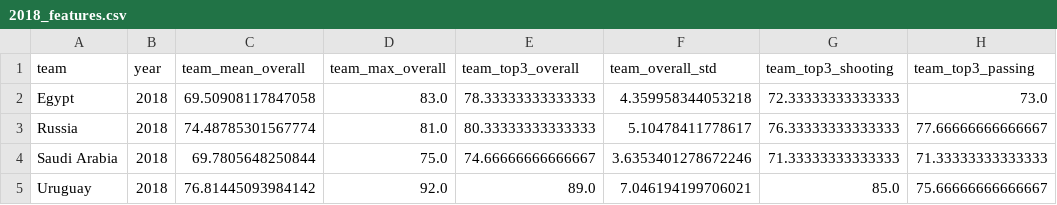
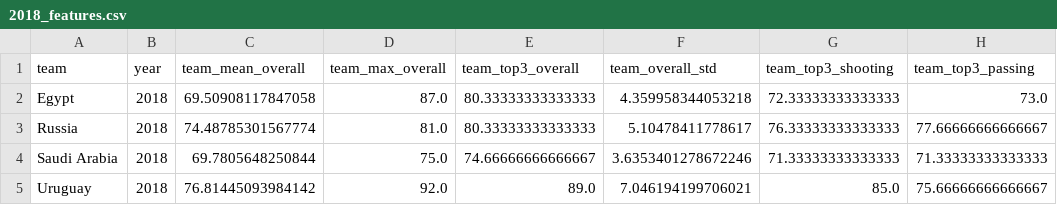
Before and after one commit to kariemelsedfy/Who_Will_Win_the_World_Cup, a CSV file: TeamFeatures/2018_features.csv, drawn as a sheet; only a part is shown; the diff names each change by its address in the sheet, - before the commit and + after, or states it on an @@ line.

```diff
--- a/TeamFeatures/2018_features.csv
+++ b/TeamFeatures/2018_features.csv
-D2 (team_max_overall): 83.0
+D2 (team_max_overall): 87.0
-E2 (team_top3_overall): 78.33333333333333
+E2 (team_top3_overall): 80.33333333333333
```
Also changed, not shown: TeamFeatures/2026_features.csv, 9 other files.
